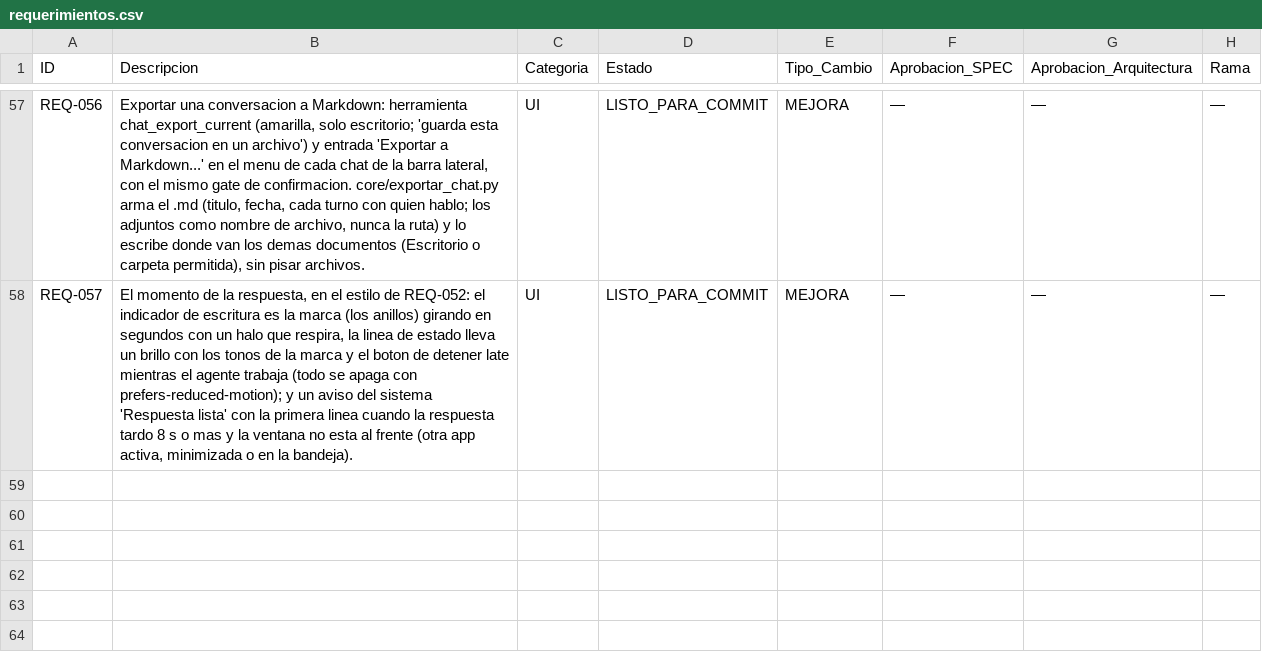
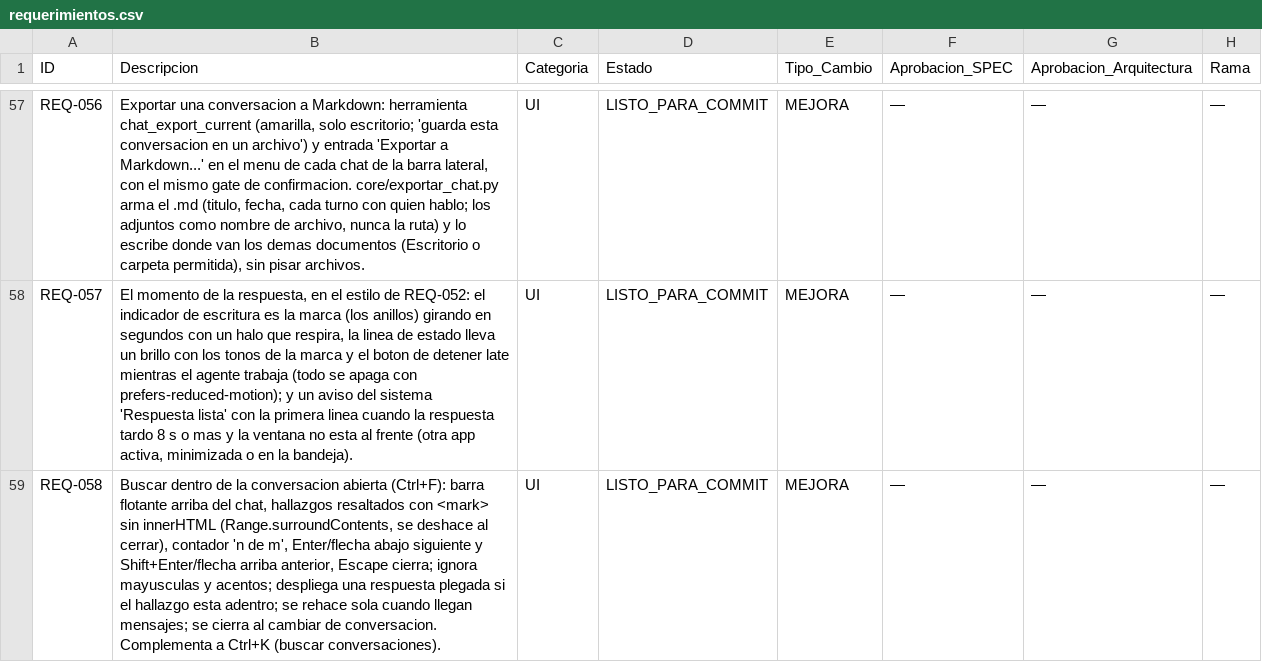
Before and after one commit to johanrodriguezdev/agent-ia, a CSV file: agente_ia/requerimientos.csv, drawn as a sheet; only a part is shown, gaps mark what is left out; the diff names each change by its address in the sheet, - before the commit and + after, or states it on an @@ line.

```diff
--- a/agente_ia/requerimientos.csv
+++ b/agente_ia/requerimientos.csv
+row 59: REQ-058 | Buscar dentro de la conversacion abierta (Ctrl+F): barra flotante arriba del chat, hallazgos resaltados con <mark> sin innerHTML (Range.surroundContents, se deshace al cerrar), contador 'n de m', Enter/flecha abajo siguiente y Shift+Enter/flecha arriba anterior, Escape cierra; ignora mayusculas y acentos; despliega una respuesta plegada si el hallazgo esta adentro; se rehace sola cuando llegan mensajes; se cierra al cambiar de conversacion. Complementa a Ctrl+K (buscar conversaciones). | UI | LISTO_PARA_COMMIT | MEJORA | — | — | —
```
Also changed, not shown: 10 other files.
